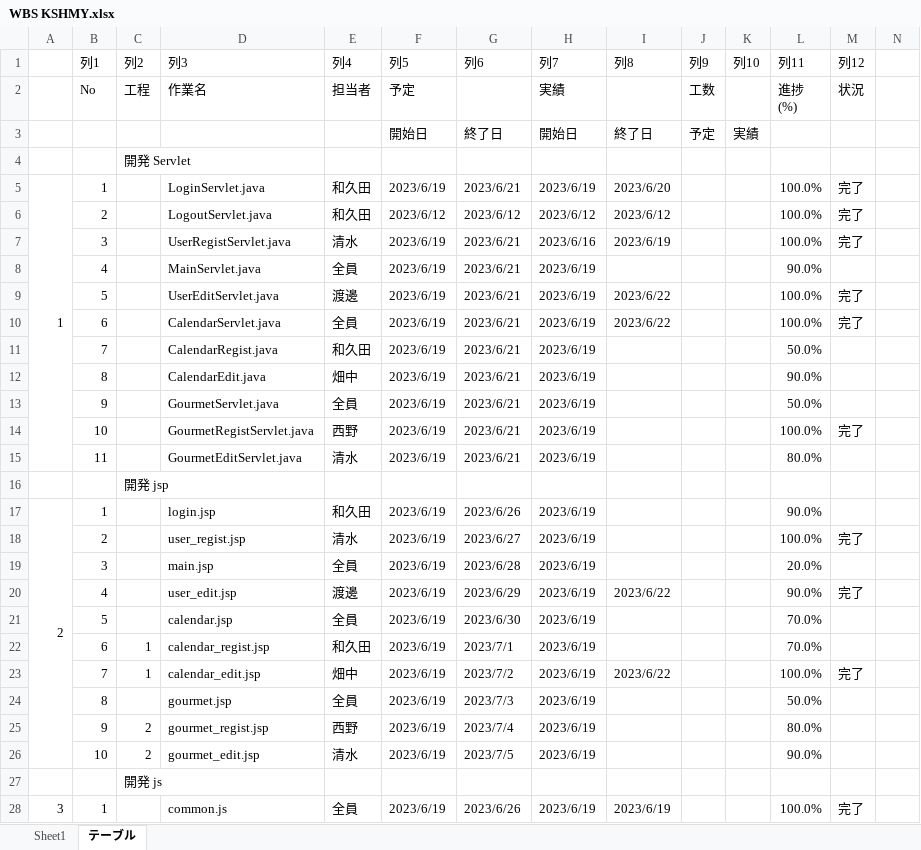
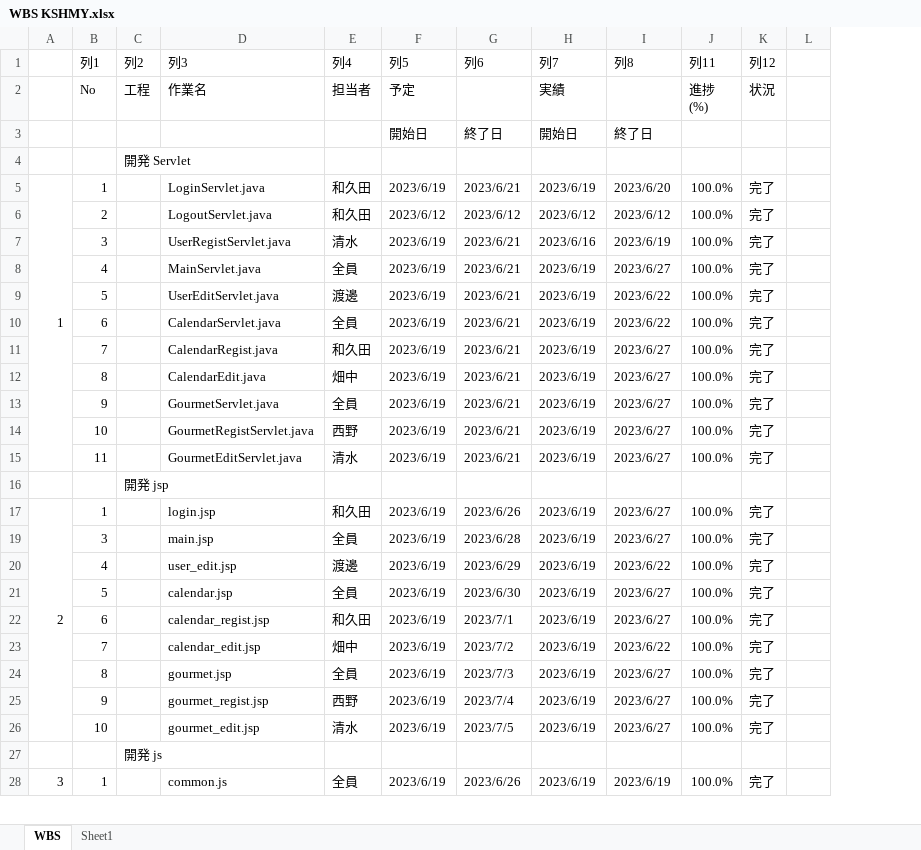
Before and after one commit to dojo2023/C-1, an Excel workbook: doc/WBS KSHMY.xlsx, sheet WBS, drawn as a sheet; only a part is shown; values as stored, in another font and other column widths than the file's, no cell formats; table styles not drawn; removed rows and columns are numbered as before the commit, all else as after; rows hold the shown columns only; the diff covers the shown part only; the diff names each change by its address in the sheet, - before the commit and + after, or states it on an @@ line.

Commit message:
WBS

```diff
--- a/doc/WBS KSHMY.xlsx (sheet WBS)
+++ b/doc/WBS KSHMY.xlsx (sheet WBS)
-sheet tab: テーブル
+sheet tab: WBS
@@ sheet tab order changed: WBS | Sheet1 @@
-column J (列9), rows 2-3: 工数 | 予定
-column K (列10), row 3: 実績
-I8 (列8): (empty)
+I8 (列8): 2023/6/27
-J8 (列11): 90.0%
+J8 (列11): 100.0%
-K8 (列12): (empty)
+K8 (列12): 完了
-I11:I15 (列8): (empty)
+I11:I15 (列8): 2023/6/27
-J11 (列11): 50.0%
+J11 (列11): 100.0%
-K11:K13 (列12): (empty)
+K11:K13 (列12): 完了
-J12 (列11): 90.0%
+J12 (列11): 100.0%
-J13 (列11): 50.0%
+J13 (列11): 100.0%
-J15 (列11): 80.0%
+J15 (列11): 100.0%
-K15 (列12): (empty)
+K15 (列12): 完了
-I17 (列8): (empty)
+I17 (列8): 2023/6/27
-J17 (列11): 90.0%
+J17 (列11): 100.0%
-K17 (列12): (empty)
+K17 (列12): 完了
@@ row 18 hidden:  | 2 |  | user_regist.jsp | 清水 | 2023/6/19 | 2023/6/27 | 2023/6/19 |  |  |  | 100.0% | 完了 @@
-I19 (列8): (empty)
+I19 (列8): 2023/6/27
-J19 (列11): 20.0%
+J19 (列11): 100.0%
-K19 (列12): (empty)
+K19 (列12): 完了
-J20 (列11): 90.0%
+J20 (列11): 100.0%
-I21:I22 (列8): (empty)
+I21:I22 (列8): 2023/6/27
-J21:J22 (列11): 70.0%
+J21:J22 (列11): 100.0%
-K21:K22 (列12): (empty)
+K21:K22 (列12): 完了
-C22:C23 (列2): 1
+C22:C23 (列2): (empty)
-I24:I26 (列8): (empty)
+I24:I26 (列8): 2023/6/27
-J24 (列11): 50.0%
+J24 (列11): 100.0%
-K24:K26 (列12): (empty)
+K24:K26 (列12): 完了
-C25:C26 (列2): 2
+C25:C26 (列2): (empty)
-J25 (列11): 80.0%
+J25 (列11): 100.0%
-J26 (列11): 90.0%
+J26 (列11): 100.0%
```
Also changed, not shown: 55 edited cells elsewhere in this sheet, sheet Sheet1, cell formats.
